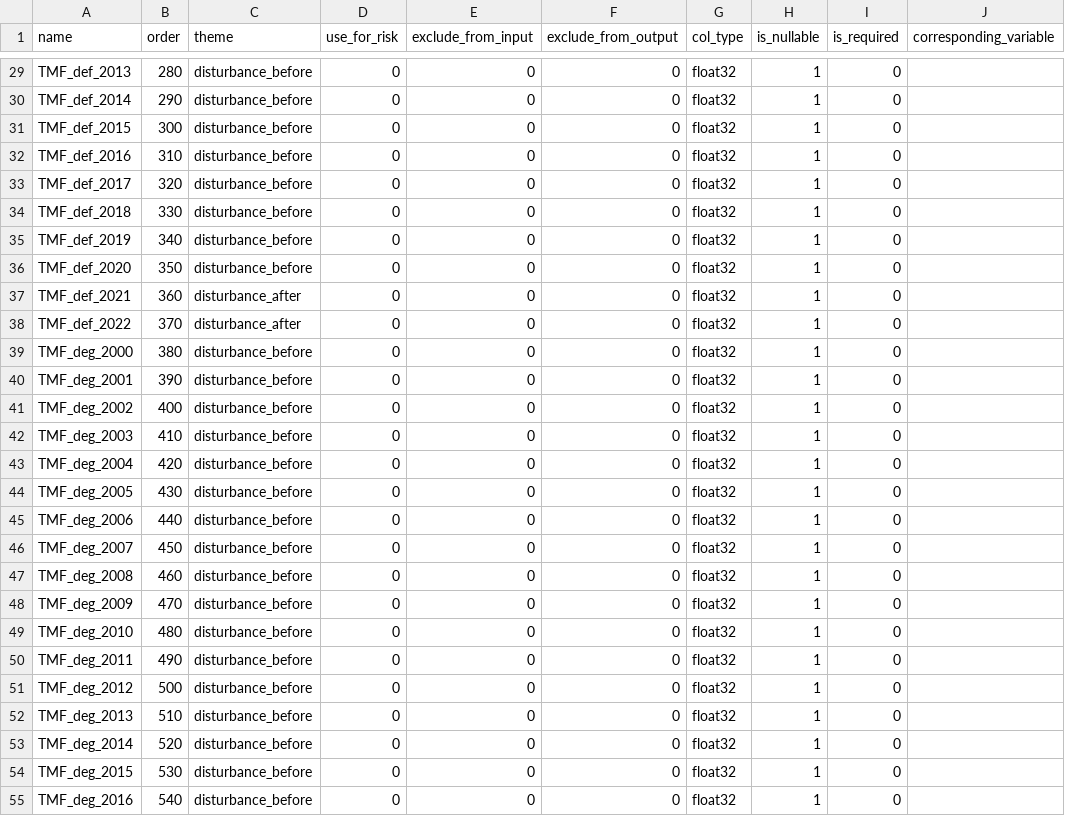
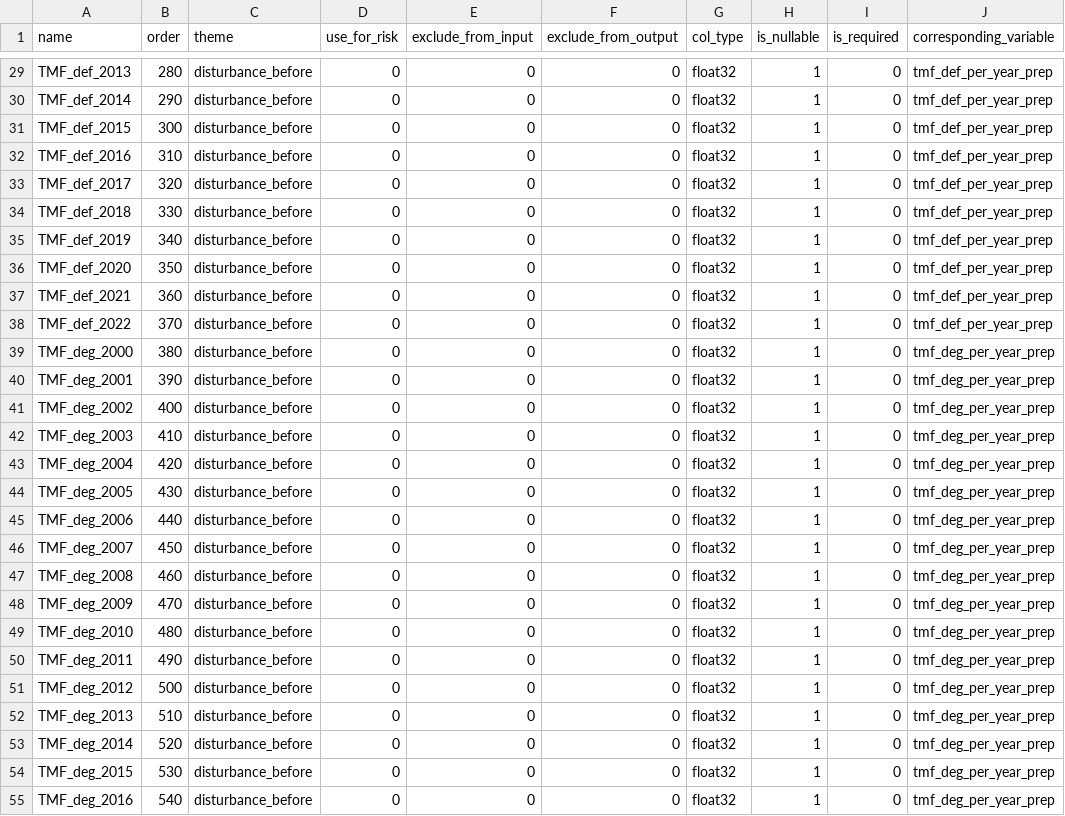
Before and after one commit to forestdatapartnership/whisp, a CSV file: whisp/parameters/lookup_gee_datasets.csv, drawn as a sheet; only a part is shown, gaps mark what is left out; the diff covers the shown part only; the diff names each change by its address in the sheet, - before the commit and + after, or states it on an @@ line.

```diff
--- a/whisp/parameters/lookup_gee_datasets.csv
+++ b/whisp/parameters/lookup_gee_datasets.csv
-J29:J38 (corresponding_variable): (empty)
+J29:J38 (corresponding_variable): tmf_def_per_year_prep
-C37:C38 (theme): disturbance_after
+C37:C38 (theme): disturbance_before
-J39:J55 (corresponding_variable): (empty)
+J39:J55 (corresponding_variable): tmf_deg_per_year_prep
```
Also changed, not shown: 120 edited cells elsewhere in this file, 4 other files.
